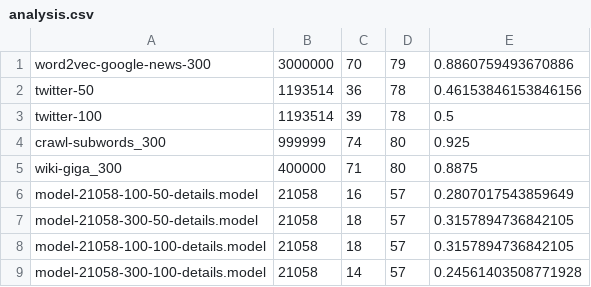
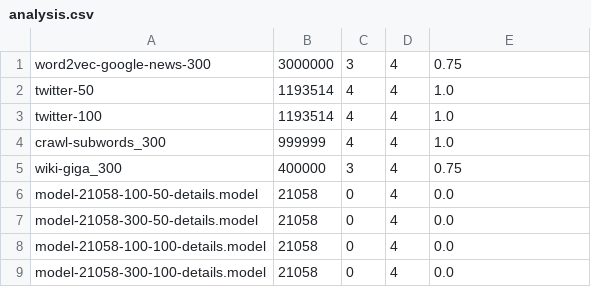
Before and after one commit to LouMeziere/Synonym-Test, a CSV file: analysis.csv, drawn as a sheet.

```diff
--- a/analysis.csv
+++ b/analysis.csv
@@ -1,9 +1,9 @@
-word2vec-google-news-300, 3000000, 70, 79, 0.8860759493670886
-twitter-50, 1193514, 36, 78, 0.46153846153846156
-twitter-100, 1193514, 39, 78, 0.5
-crawl-subwords_300, 999999, 74, 80, 0.925
-wiki-giga_300, 400000, 71, 80, 0.8875
-model-21058-100-50-details.model, 21058, 16, 57, 0.2807017543859649
-model-21058-300-50-details.model, 21058, 18, 57, 0.3157894736842105
-model-21058-100-100-details.model, 21058, 18, 57, 0.3157894736842105
-model-21058-300-100-details.model, 21058, 14, 57, 0.24561403508771928
+word2vec-google-news-300, 3000000, 3, 4, 0.75
+twitter-50, 1193514, 4, 4, 1.0
+twitter-100, 1193514, 4, 4, 1.0
+crawl-subwords_300, 999999, 4, 4, 1.0
+wiki-giga_300, 400000, 3, 4, 0.75
+model-21058-100-50-details.model, 21058, 0, 4, 0.0
+model-21058-300-50-details.model, 21058, 0, 4, 0.0
+model-21058-100-100-details.model, 21058, 0, 4, 0.0
+model-21058-300-100-details.model, 21058, 0, 4, 0.0
```
Also changed, not shown: synonym.csv, 20 other files.
